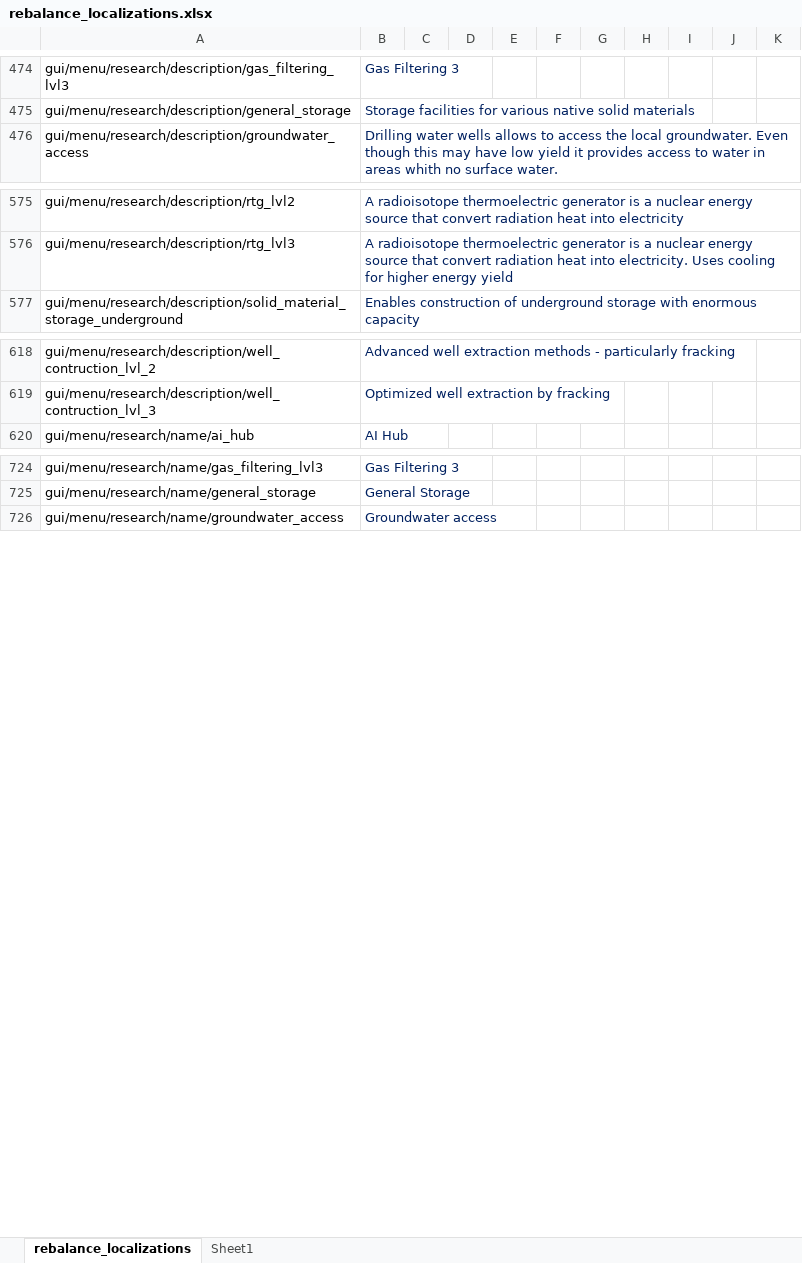
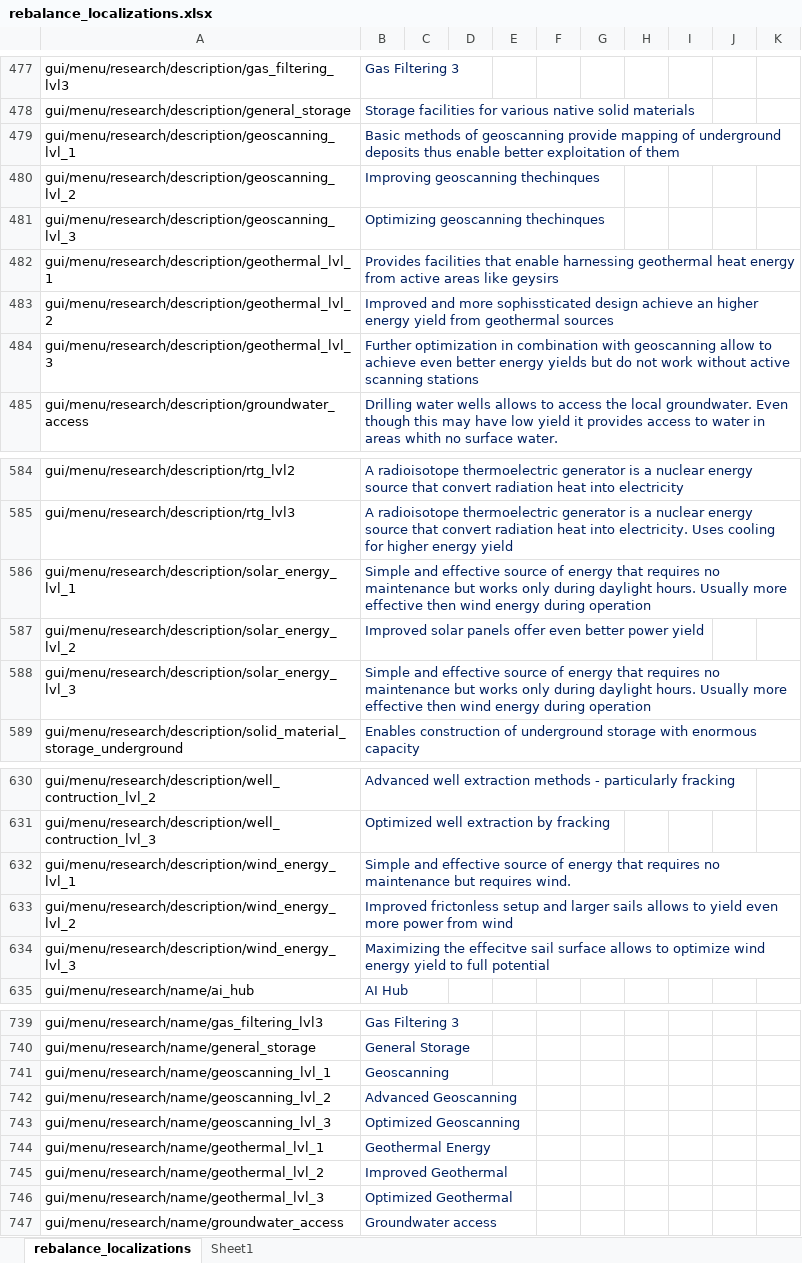
Before and after one commit to TheKilltech/rift_balance, an Excel workbook: gui/rebalance_localizations.xlsx, sheet rebalance_localizations, drawn as a sheet; only a part is shown, gaps mark what is left out; values as stored, in another font and other column widths than the file's, no borders; the diff covers the shown part only; the diff names each change by its address in the sheet, - before the commit and + after, or states it on an @@ line.

```diff
--- a/gui/rebalance_localizations.xlsx (sheet rebalance_localizations)
+++ b/gui/rebalance_localizations.xlsx (sheet rebalance_localizations)
+row 479: gui/menu/research/description/geoscanning_lvl_1 | Basic methods of geoscanning provide mapping of underground deposits thus enable better exploitation of them
+row 480: gui/menu/research/description/geoscanning_lvl_2 | Improving geoscanning thechinques
+row 481: gui/menu/research/description/geoscanning_lvl_3 | Optimizing geoscanning thechinques
+row 482: gui/menu/research/description/geothermal_lvl_1 | Provides facilities that enable harnessing geothermal heat energy from active areas like geysirs
+row 483: gui/menu/research/description/geothermal_lvl_2 | Improved and more sophissticated design achieve an higher energy yield from geothermal sources
+row 484: gui/menu/research/description/geothermal_lvl_3 | Further optimization in combination with geoscanning allow to achieve even better energy yields but do not work without active scanning stations
+row 586: gui/menu/research/description/solar_energy_lvl_1 | Simple and effective source of energy that requires no maintenance but works only during daylight hours. Usually more effective then wind energy during operation
+row 587: gui/menu/research/description/solar_energy_lvl_2 | Improved solar panels offer even better power yield
+row 588: gui/menu/research/description/solar_energy_lvl_3 | Simple and effective source of energy that requires no maintenance but works only during daylight hours. Usually more effective then wind energy during operation
+row 632: gui/menu/research/description/wind_energy_lvl_1 | Simple and effective source of energy that requires no maintenance but requires wind.
+row 633: gui/menu/research/description/wind_energy_lvl_2 | Improved frictonless setup and larger sails allows to yield even more power from wind
+row 634: gui/menu/research/description/wind_energy_lvl_3 | Maximizing the effecitve sail surface allows to optimize wind energy yield to full potential
+row 741: gui/menu/research/name/geoscanning_lvl_1 | Geoscanning
+row 742: gui/menu/research/name/geoscanning_lvl_2 | Advanced Geoscanning
+row 743: gui/menu/research/name/geoscanning_lvl_3 | Optimized Geoscanning
+row 744: gui/menu/research/name/geothermal_lvl_1 | Geothermal Energy
+row 745: gui/menu/research/name/geothermal_lvl_2 | Improved Geothermal
+row 746: gui/menu/research/name/geothermal_lvl_3 | Optimized Geothermal
```
Also changed, not shown: 9 added rows elsewhere in this sheet, 12 other files.
